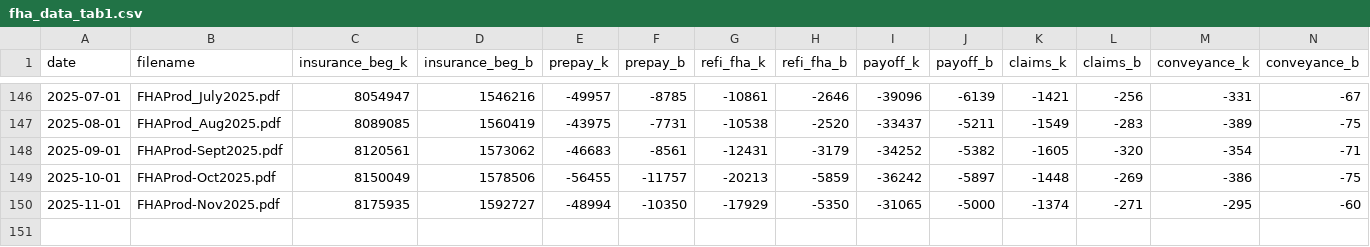
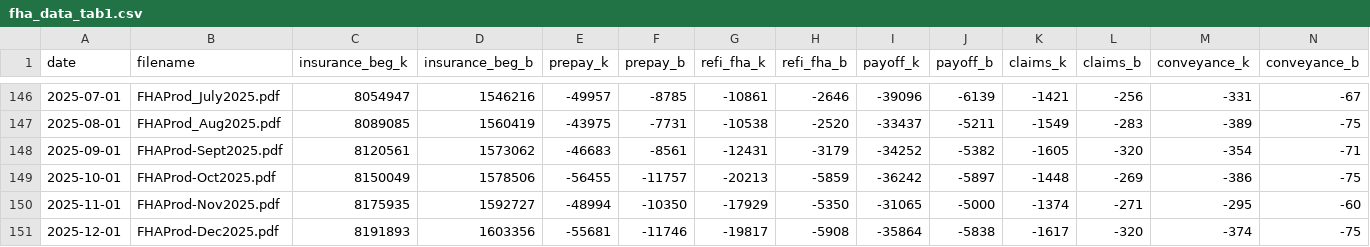
Before and after one commit to ssusin270/cmasite, a CSV file: assets/data/fha_data_tab1.csv, drawn as a sheet; only a part is shown, gaps mark what is left out; rows hold the shown columns only; the diff names each change by its address in the sheet, - before the commit and + after, or states it on an @@ line.

```diff
--- a/assets/data/fha_data_tab1.csv
+++ b/assets/data/fha_data_tab1.csv
+row 151: 2025-12-01 | FHAProd-Dec2025.pdf | 8191893 | 1603356 | -55681 | -11746 | -19817 | -5908 | -35864 | -5838 | -1617 | -320 | -374 | -75
```
Also changed, not shown: assets/data/fha_data_tab3.csv, assets/data/fha_data_tab4.csv.
